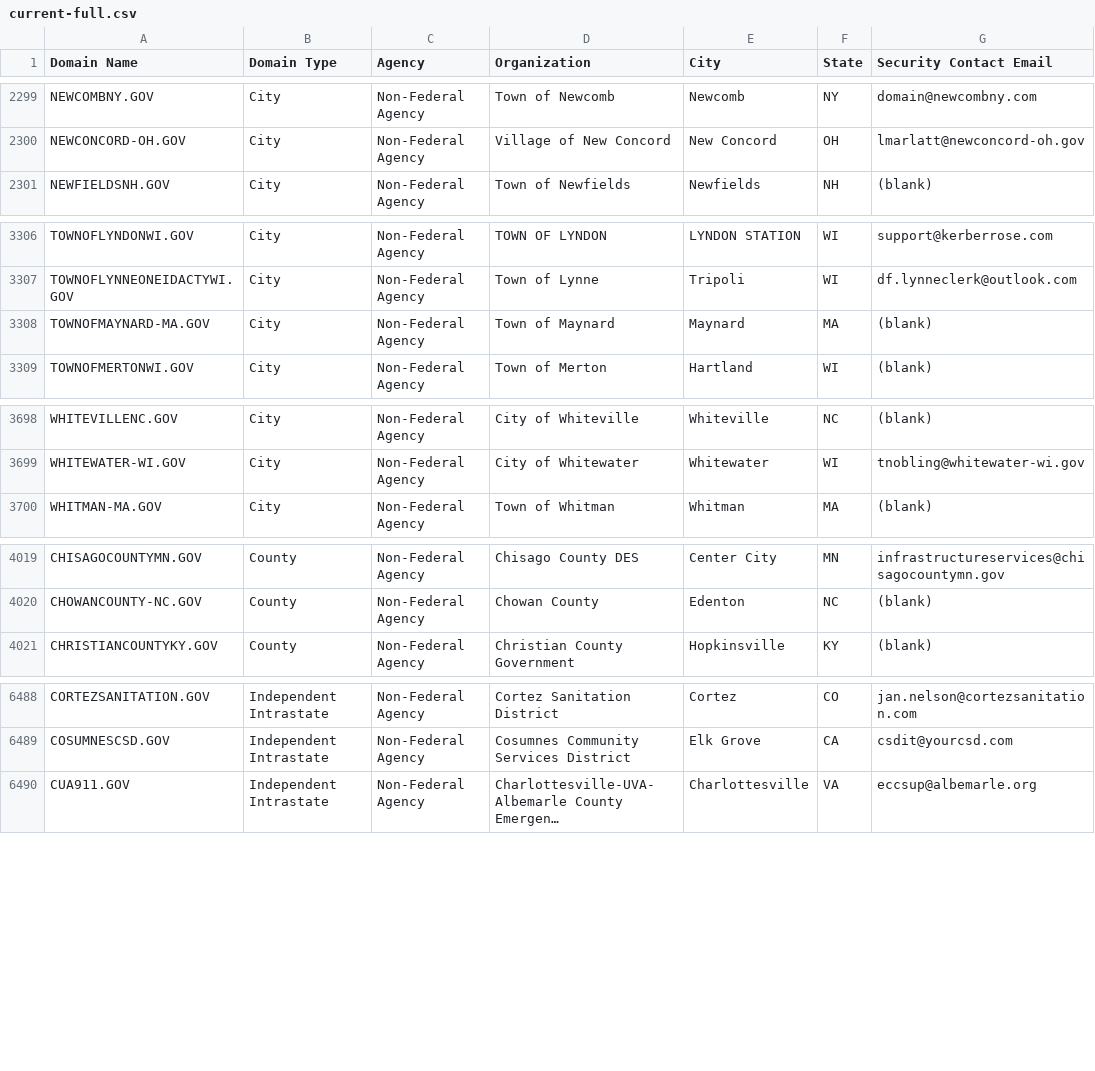
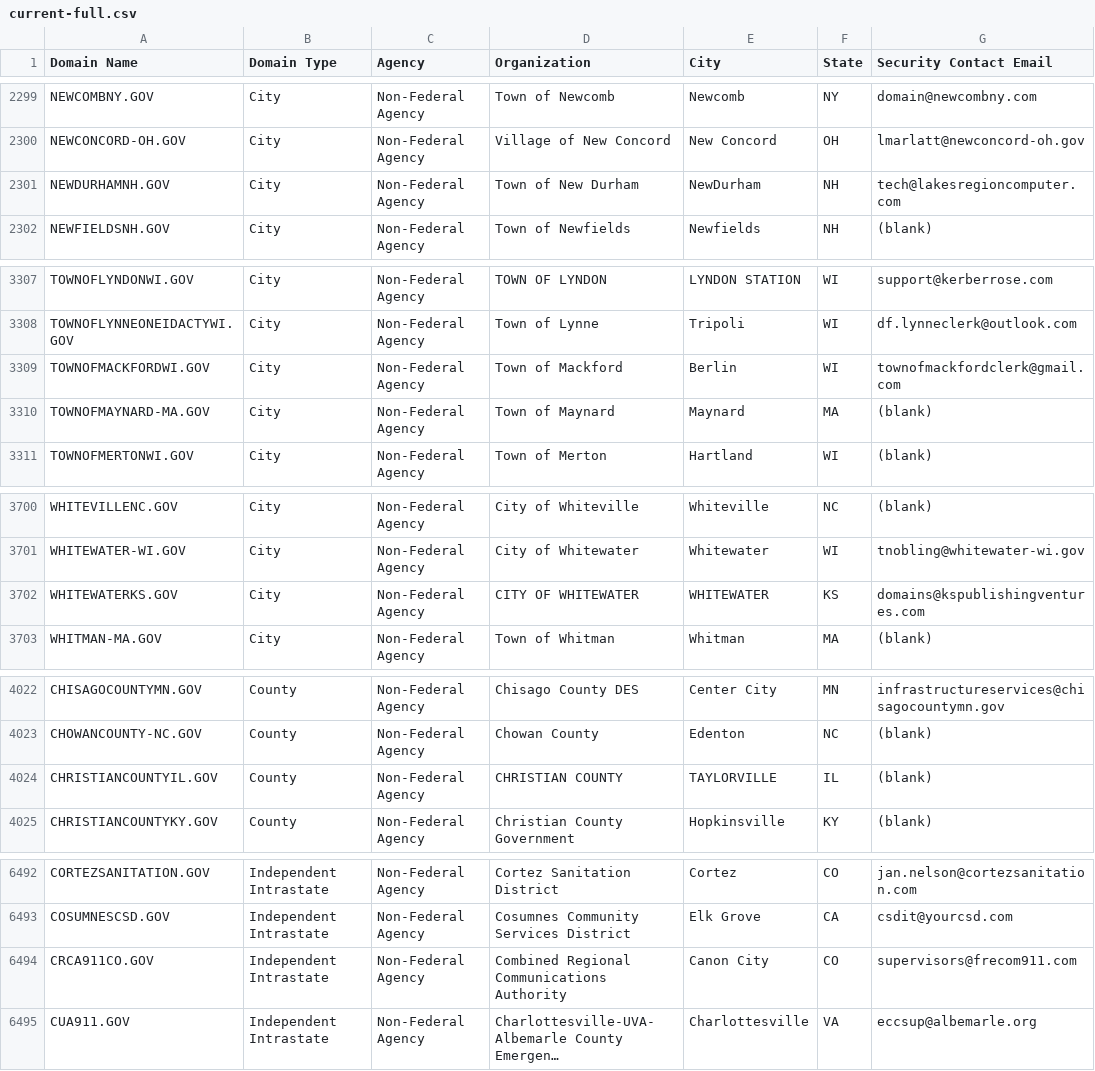
Before and after one commit to climber-girl/dotgov-data, a CSV file: current-full.csv, drawn as a sheet; only a part is shown, gaps mark what is left out; long unchanged cells end in …; the diff covers the shown part only; the diff names each change by its address in the sheet, - before the commit and + after, or states it on an @@ line.

Commit message:
Flat: latest data (2022-06-14T06:28:54.511Z) {   "date": "2022-06-14T06:28:54.511Z",   "files": [     {       "name": "current-full.csv",       "deltaBytes": 543,       "source": "https://domains.dotgov.gov/dotgov-web/publicreports/current-full"     }   ] }

```diff
--- a/current-full.csv
+++ b/current-full.csv
+row 2301: NEWDURHAMNH.GOV | City | Non-Federal Agency | Town of New Durham | NewDurham | NH | tech@lakesregioncomputer.com
+row 3309: TOWNOFMACKFORDWI.GOV | City | Non-Federal Agency | Town of Mackford | Berlin | WI | townofmackfordclerk@gmail.com
+row 3702: WHITEWATERKS.GOV | City | Non-Federal Agency | CITY OF WHITEWATER | WHITEWATER | KS | domains@kspublishingventures.com
+row 4024: CHRISTIANCOUNTYIL.GOV | County | Non-Federal Agency | CHRISTIAN COUNTY | TAYLORVILLE | IL | (blank)
+row 6494: CRCA911CO.GOV | Independent Intrastate | Non-Federal Agency | Combined Regional Communications Authority | Canon City | CO | supervisors@frecom911.com
```
Also changed, not shown: 5 edited cells elsewhere in this file.
